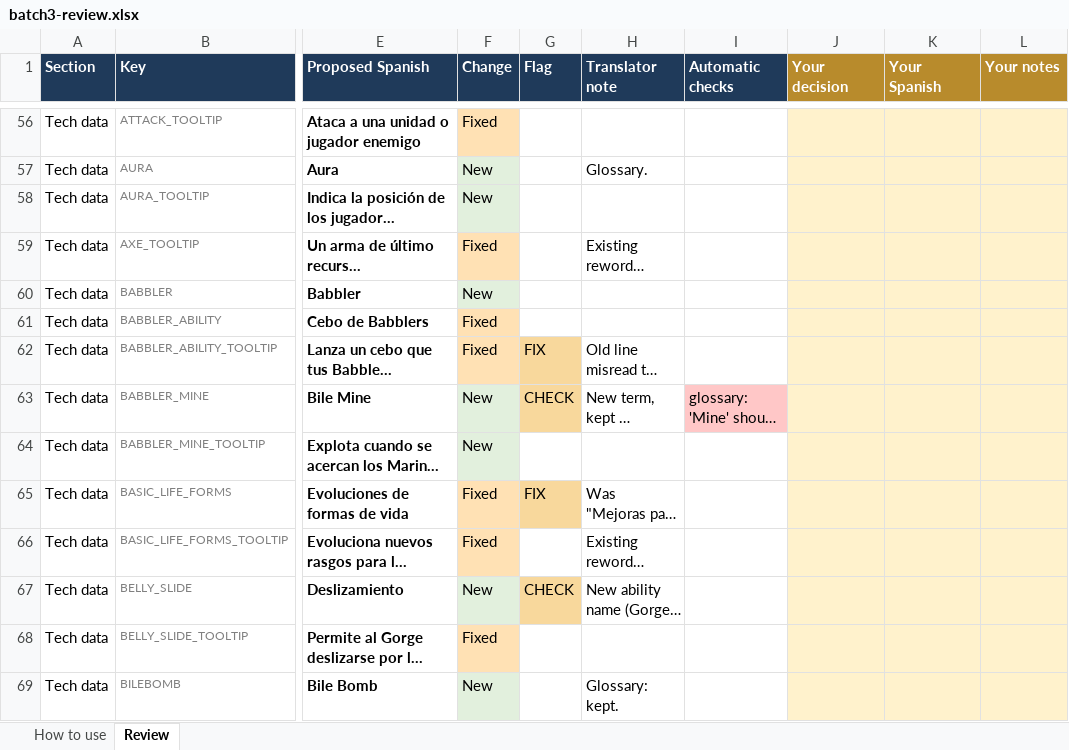
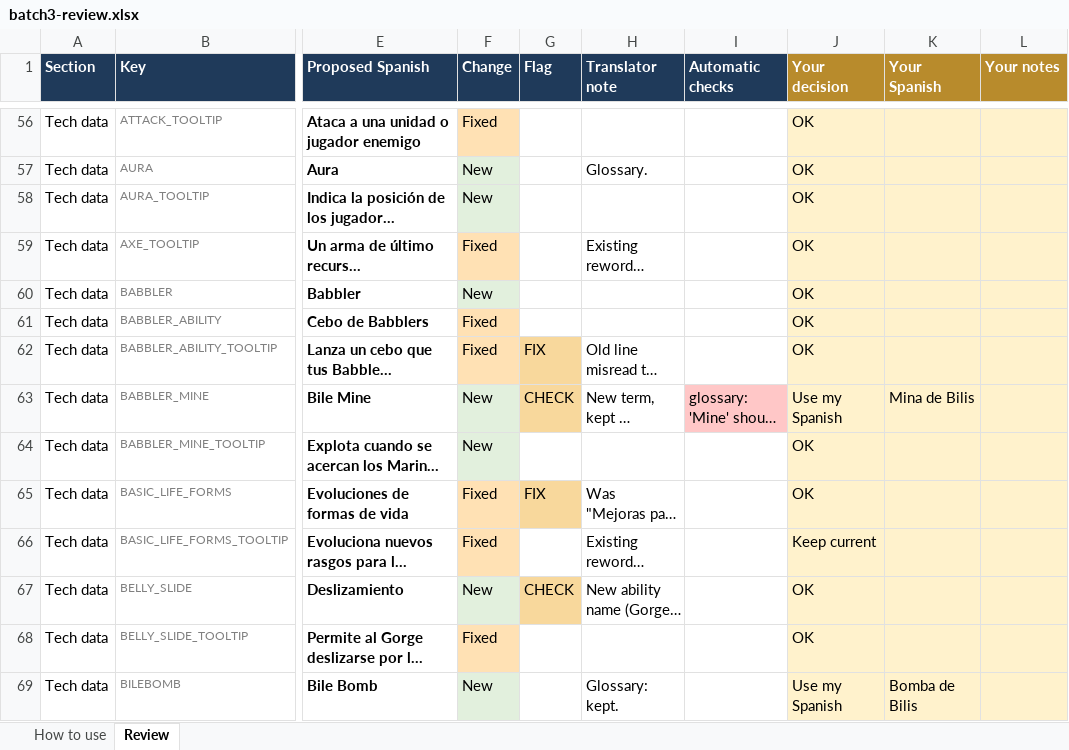
Before and after one commit to Bleuitup/NS2-Spanish-Translation, an Excel workbook: work/batch3/batch3-review.xlsx, sheet Review, drawn as a sheet; only a part is shown, gaps mark what is left out; long unchanged cells end in …; values as stored, in another font and other column widths than the file's, no borders; the diff covers the shown part only; the diff names each change by its address in the sheet, - before the commit and + after, or states it on an @@ line.

```diff
--- a/work/batch3/batch3-review.xlsx (sheet Review)
+++ b/work/batch3/batch3-review.xlsx (sheet Review)
-J56:J62 (Your decision): (empty)
+J56:J62 (Your decision): OK
-J63 (Your decision): (empty)
+J63 (Your decision): Use my Spanish
-K63 (Your Spanish): (empty)
+K63 (Your Spanish): Mina de Bilis
-J64:J65 (Your decision): (empty)
+J64:J65 (Your decision): OK
-J66 (Your decision): (empty)
+J66 (Your decision): Keep current
-J67:J68 (Your decision): (empty)
+J67:J68 (Your decision): OK
-J69 (Your decision): (empty)
+J69 (Your decision): Use my Spanish
-K69 (Your Spanish): (empty)
+K69 (Your Spanish): Bomba de Bilis
```
Also changed, not shown: 652 edited cells elsewhere in this sheet, sheet How to use, 10 other files.
